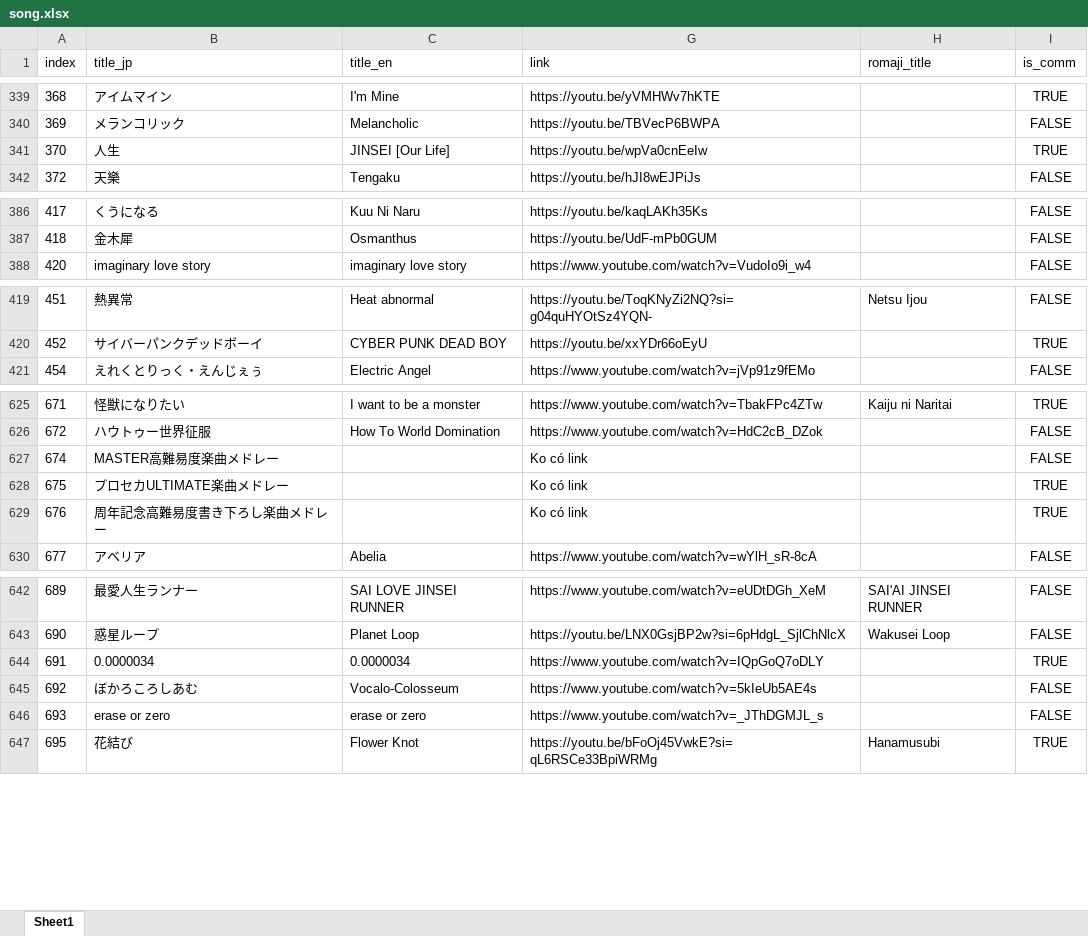
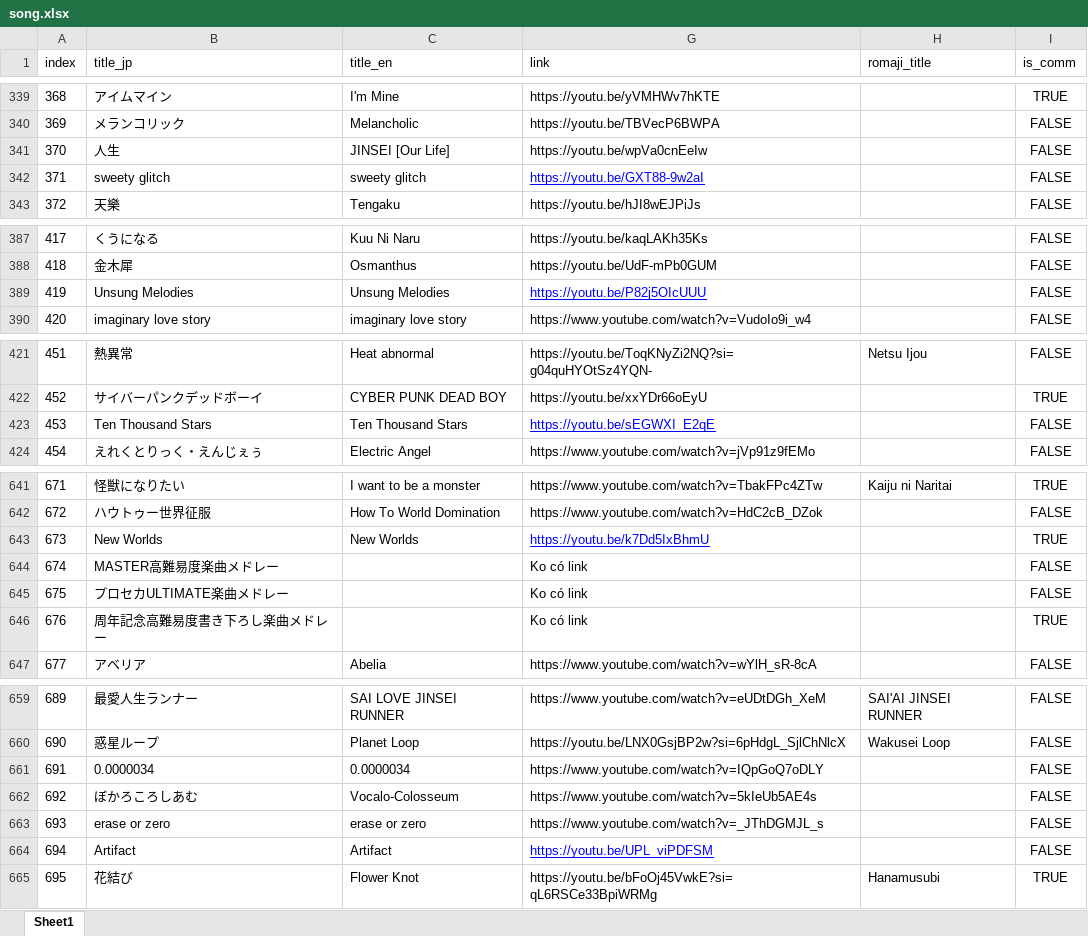
Before and after one commit to kei-kochiya/IchikaBot, an Excel workbook: gameData/static/song.xlsx, sheet Sheet1, drawn as a sheet; only a part is shown, gaps mark what is left out; values as stored, in another font and other column widths than the file's, no borders; charts and pictures not drawn; addresses are those after the commit; the diff covers the shown part only; the diff names each change by its address in the sheet, - before the commit and + after, or states it on an @@ line.

```diff
--- a/gameData/static/song.xlsx (sheet Sheet1)
+++ b/gameData/static/song.xlsx (sheet Sheet1)
-I341 (is_comm): TRUE
+I341 (is_comm): FALSE
+row 342: 371 | sweety glitch | sweety glitch | https://youtu.be/GXT88-9w2aI |  | FALSE
+row 389: 419 | Unsung Melodies | Unsung Melodies | https://youtu.be/P82j5OIcUUU |  | FALSE
+row 423: 453 | Ten Thousand Stars | Ten Thousand Stars | https://youtu.be/sEGWXI_E2qE |  | FALSE
+row 643: 673 | New Worlds | New Worlds | https://youtu.be/k7Dd5IxBhmU |  | TRUE
-I645 (is_comm): TRUE
+I645 (is_comm): FALSE
-I661 (is_comm): TRUE
+I661 (is_comm): FALSE
+row 664: 694 | Artifact | Artifact | https://youtu.be/UPL_viPDFSM |  | FALSE
```
Also changed, not shown: 20 added rows, 14 edited cells and cell formats elsewhere in this sheet, hidden cells, charts or pictures.
